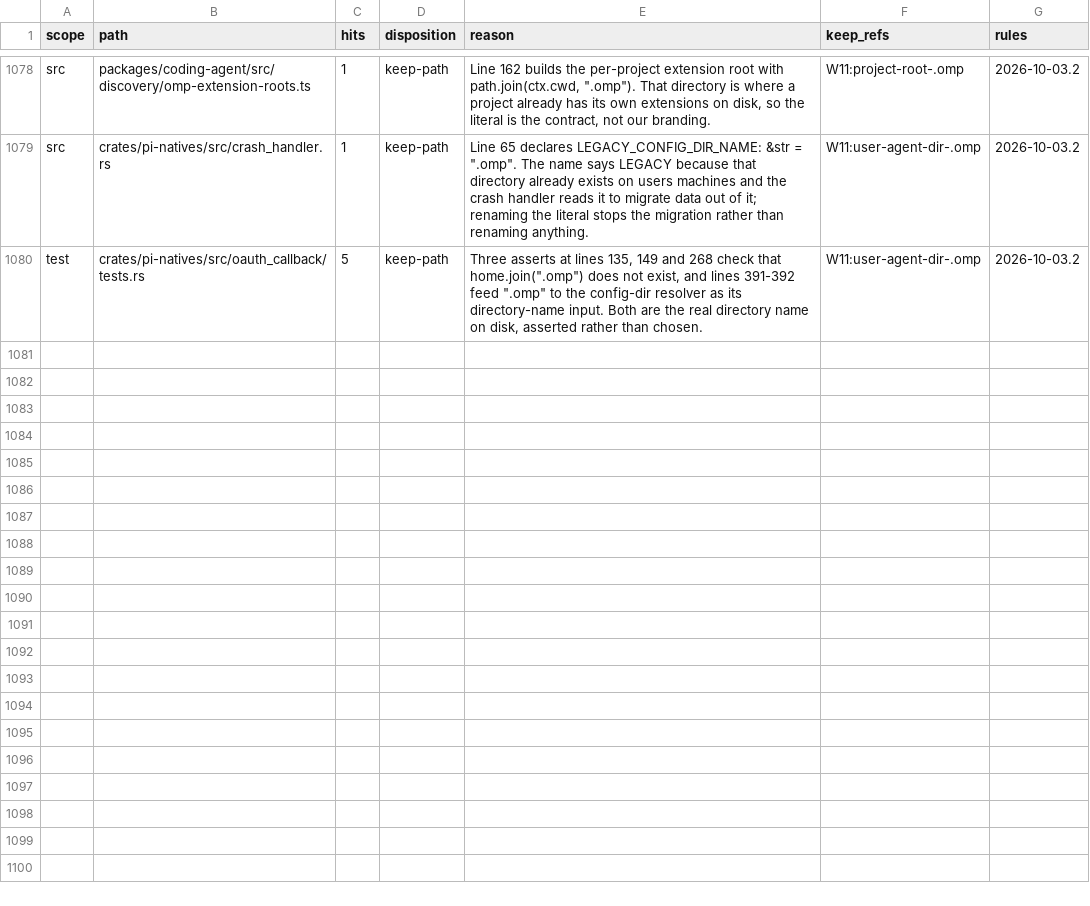
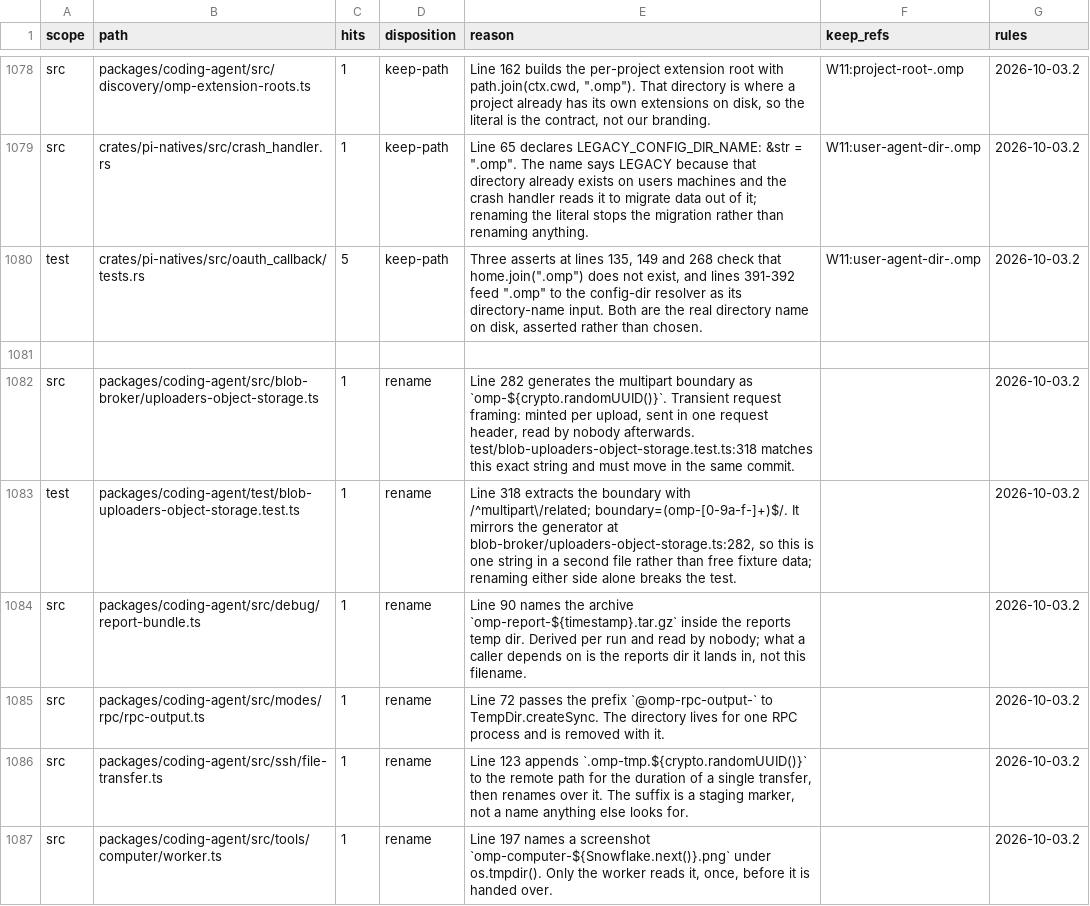
Before and after one commit to ultrabuilders/ultraworkers, a TSV file: scripts/rename/disposition.tsv, drawn as a sheet; only a part is shown, gaps mark what is left out; the diff names each change by its address in the sheet, - before the commit and + after, or states it on an @@ line.

Commit message:
feat(rename): six transient prefixes are ours, and one pair is coupled
Six single-occurrence files from the missing-row sweep, each re-measured
immediately before writing because that list moves: tracing.ts was renamed by
a peer between measuring and writing earlier in this session.

Every one is a name that exists only while something runs: a multipart
boundary, a report archive, an RPC temp dir prefix, an ssh staging suffix, a
screenshot filename. None crosses a boundary, none is read by anything but its
creator, so each is a rename row rather than a contract.

Two of them are one string in two files. uploaders-object-storage.ts:282 mints
the boundary as `omp-${crypto.randomUUID()}` and the test at line 318 recovers
it with /^multipart\/related; boundary=(omp-[0-9a-f-]+)$/. That is coupling,
not fixture data, and the reason column on both rows says so — renaming one
side alone breaks the other, so they have to move together.

Note the direction of the numbers. missing-row falls 174 -> 168 because six
files are now described. rename-incomplete RISES 105 -> 111, because these are
rename rows that still carry occurrences, which is the honest state: the work
of sweeping them is not done. Recording reality moved the red number up.

check:disposition-ratchet exits 0 with stale-row=0 and dangling-keep-ref=0.

```diff
--- a/scripts/rename/disposition.tsv
+++ b/scripts/rename/disposition.tsv
+row 1081: (empty)
+row 1082: src | packages/coding-agent/src/blob-broker/uploaders-object-storage.ts | 1 | rename | Line 282 generates the multipart boundary as `omp-${crypto.randomUUID()}`. Transient request framing: minted per upload, sent in one request header, read by nobody afterwards. test/blob-uploaders-object-storage.test.ts:318 matches this exact string and must move in the same commit. |  | 2026-10-03.2
+row 1083: test | packages/coding-agent/test/blob-uploaders-object-storage.test.ts | 1 | rename | Line 318 extracts the boundary with /^multipart\/related; boundary=(omp-[0-9a-f-]+)$/. It mirrors the generator at blob-broker/uploaders-object-storage.ts:282, so this is one string in a second file rather than free fixture data; renaming either side alone breaks the test. |  | 2026-10-03.2
+row 1084: src | packages/coding-agent/src/debug/report-bundle.ts | 1 | rename | Line 90 names the archive `omp-report-${timestamp}.tar.gz` inside the reports temp dir. Derived per run and read by nobody; what a caller depends on is the reports dir it lands in, not this filename. |  | 2026-10-03.2
+row 1085: src | packages/coding-agent/src/modes/rpc/rpc-output.ts | 1 | rename | Line 72 passes the prefix `@omp-rpc-output-` to TempDir.createSync. The directory lives for one RPC process and is removed with it. |  | 2026-10-03.2
+row 1086: src | packages/coding-agent/src/ssh/file-transfer.ts | 1 | rename | Line 123 appends `.omp-tmp.${crypto.randomUUID()}` to the remote path for the duration of a single transfer, then renames over it. The suffix is a staging marker, not a name anything else looks for. |  | 2026-10-03.2
+row 1087: src | packages/coding-agent/src/tools/computer/worker.ts | 1 | rename | Line 197 names a screenshot `omp-computer-${Snowflake.next()}.png` under os.tmpdir(). Only the worker reads it, once, before it is handed over. |  | 2026-10-03.2
```
